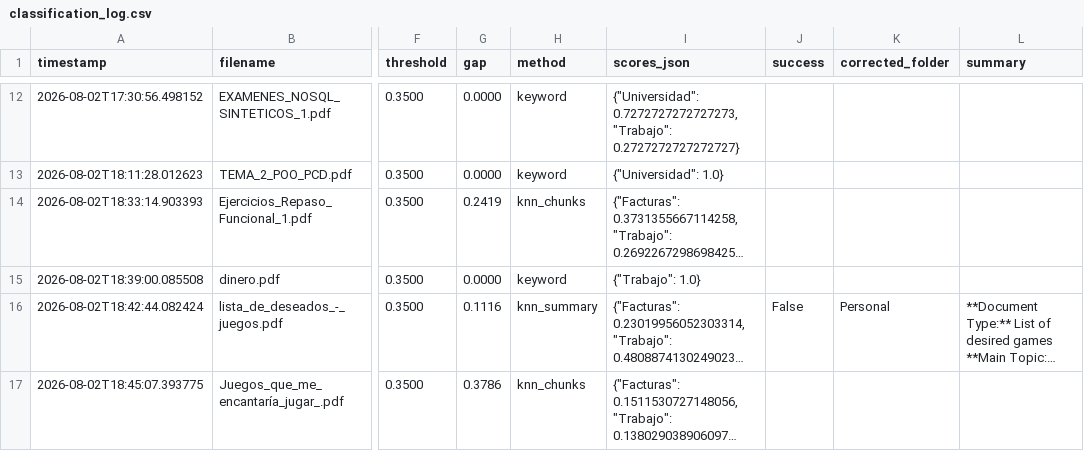
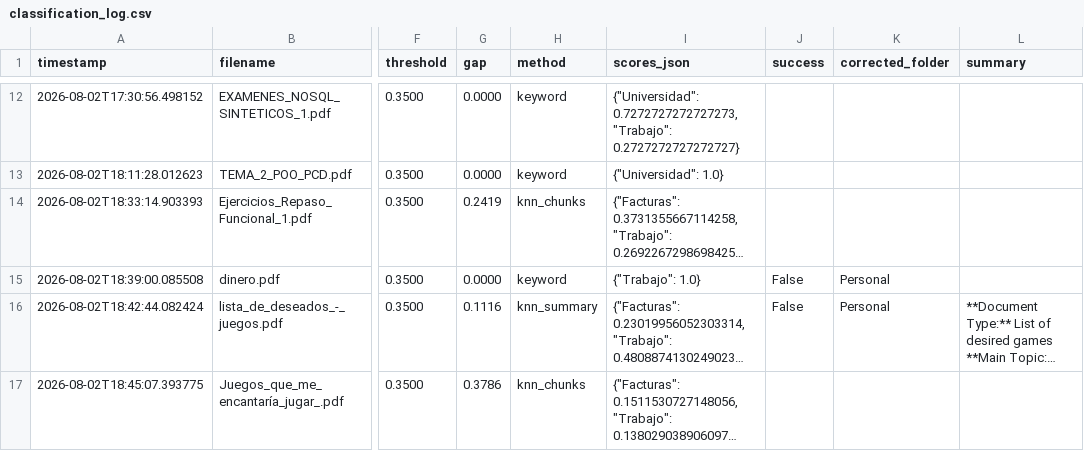
Before and after one commit to joseparedes14/ASis, a CSV file: data/classification_log.csv, drawn as a sheet; only a part is shown, gaps mark what is left out; long unchanged cells end in …; the diff names each change by its address in the sheet, - before the commit and + after, or states it on an @@ line.

```diff
--- a/data/classification_log.csv
+++ b/data/classification_log.csv
-J15 (success): (empty)
+J15 (success): False
-K15 (corrected_folder): (empty)
+K15 (corrected_folder): Personal
```
Also changed, not shown: 4 other files.
